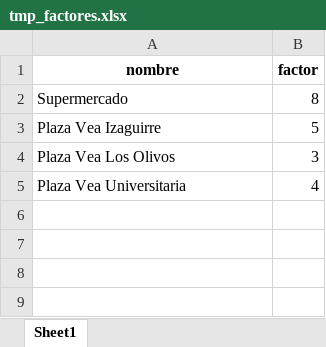
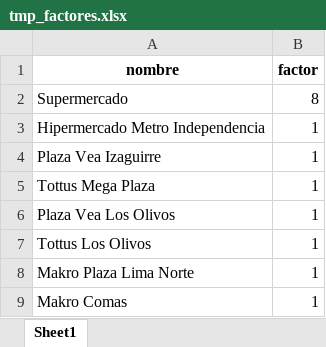
Before and after one commit to dgcabanillas/macro-huff-model, an Excel workbook: __src__/__tmp__/tmp_factores.xlsx, sheet Sheet1, drawn as a sheet; values as stored, in another font and other column widths than the file's, no borders; removed rows and columns are numbered as before the commit, all else as after; the diff names each change by its address in the sheet, - before the commit and + after, or states it on an @@ line.

```diff
--- a/__src__/__tmp__/tmp_factores.xlsx (sheet Sheet1)
+++ b/__src__/__tmp__/tmp_factores.xlsx (sheet Sheet1)
+row 3: Hipermercado Metro Independencia | 1
-B4 (factor): 5
+B4 (factor): 1
+row 5: Tottus Mega Plaza | 1
-B6 (factor): 3
+B6 (factor): 1
-row 5: Plaza Vea Universitaria | 4
+row 7: Tottus Los Olivos | 1
+row 8: Makro Plaza Lima Norte | 1
+row 9: Makro Comas | 1
```
Also changed, not shown: __src__/__tmp__/tmp_cuadro_final.xlsx, __src__/__tmp__/tmp_input.xlsx, 11 other files.
